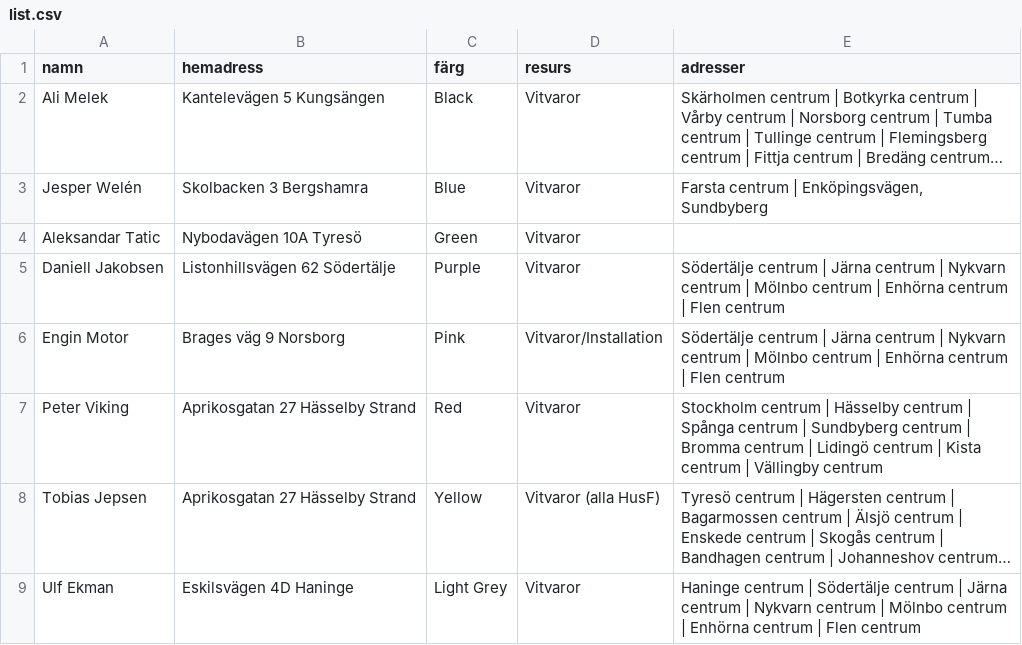
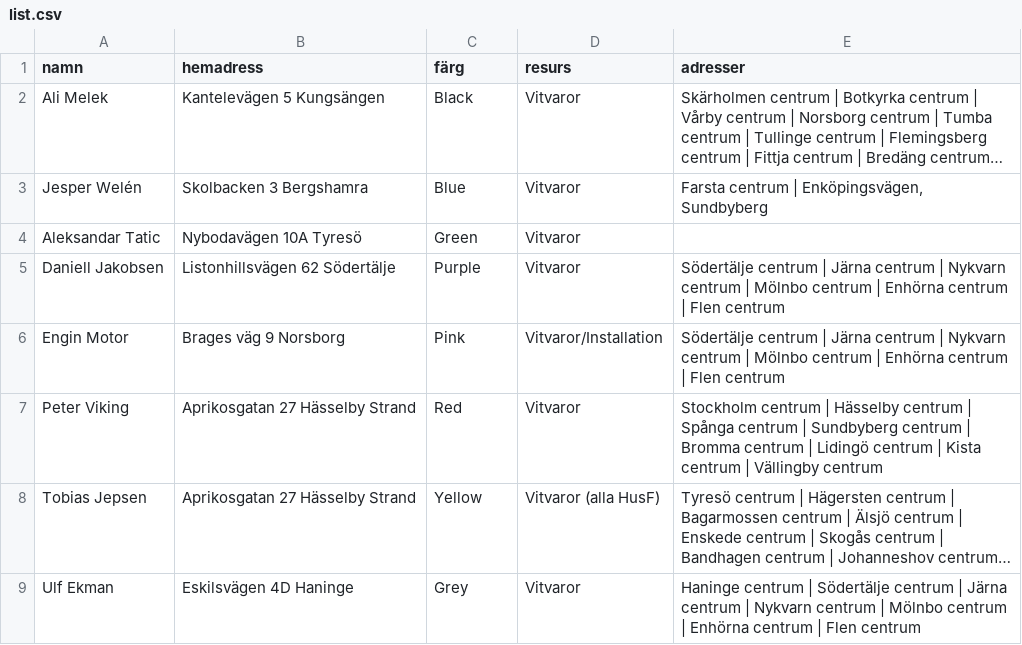
Before and after one commit to Perkanboy/Teknikerlista, a CSV file: list.csv, drawn as a sheet; long unchanged cells end in …; the diff names each change by its address in the sheet, - before the commit and + after, or states it on an @@ line.

Commit message:
Update list.csv

```diff
--- a/list.csv
+++ b/list.csv
-C9 (färg): Light Grey
+C9 (färg): Grey
```
